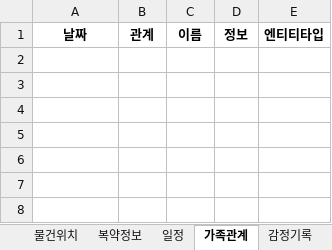
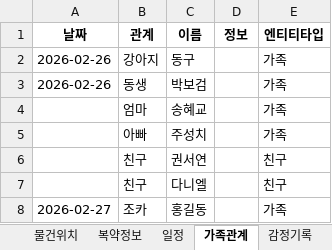
Before and after one commit to elregansekwon/life_assist_dm, an Excel workbook: life_assist_dm/user_information/문종술.xlsx, sheet 가족관계, drawn as a sheet; values as stored, in another font and other column widths than the file's, no borders; the diff names each change by its address in the sheet, - before the commit and + after, or states it on an @@ line.

```diff
--- a/life_assist_dm/user_information/문종술.xlsx (sheet 가족관계)
+++ b/life_assist_dm/user_information/문종술.xlsx (sheet 가족관계)
+row 2: 2026-02-26 | 강아지 | 동구 |  | 가족
+row 3: 2026-02-26 | 동생 | 박보검 |  | 가족
+row 4:  | 엄마 | 송혜교 |  | 가족
+row 5:  | 아빠 | 주성치 |  | 가족
+row 6:  | 친구 | 권서연 |  | 친구
+row 7:  | 친구 | 다니엘 |  | 친구
+row 8: 2026-02-27 | 조카 | 홍길동 |  | 가족
```
Also changed, not shown: sheet 대화기록, sheet 물건위치, sheet 복약정보, sheet 일정, sheet 음식기록, sheet 감정기록, 1 more sheet, life_assist_dm/user_information/권서연.xlsx, 15 other files.
